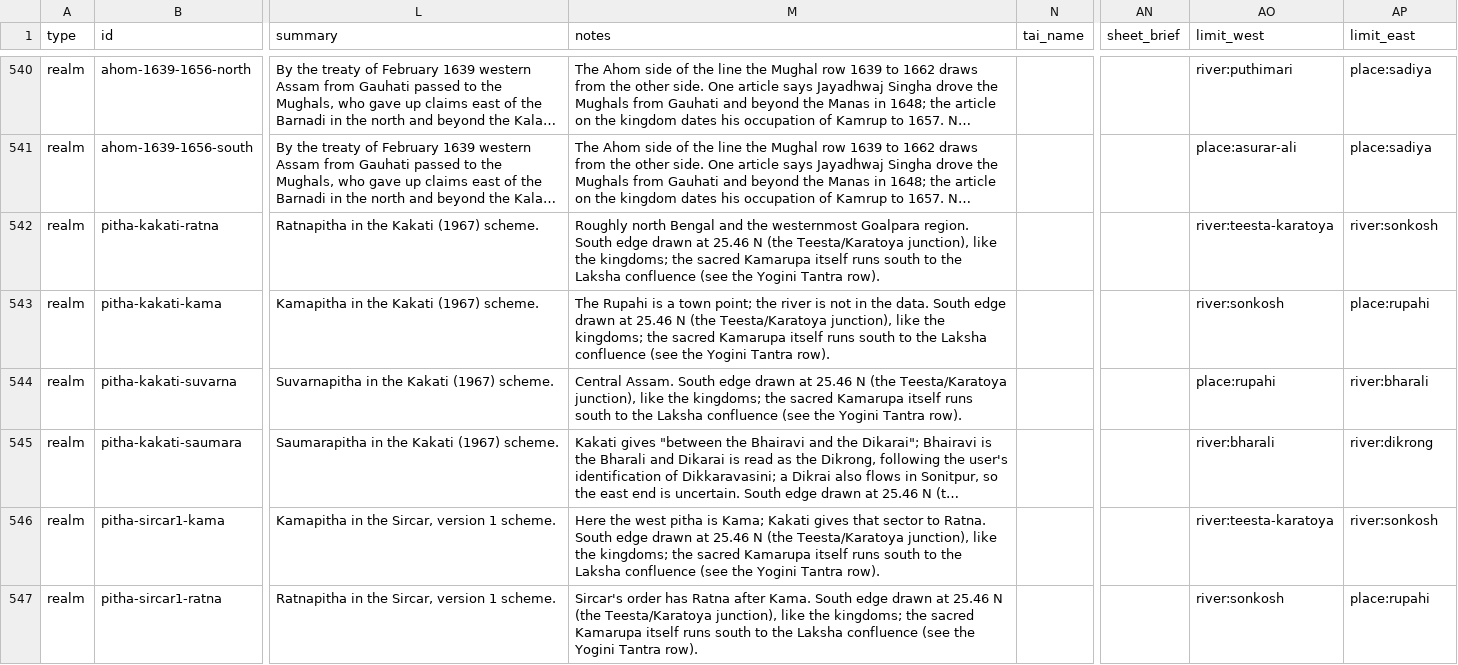
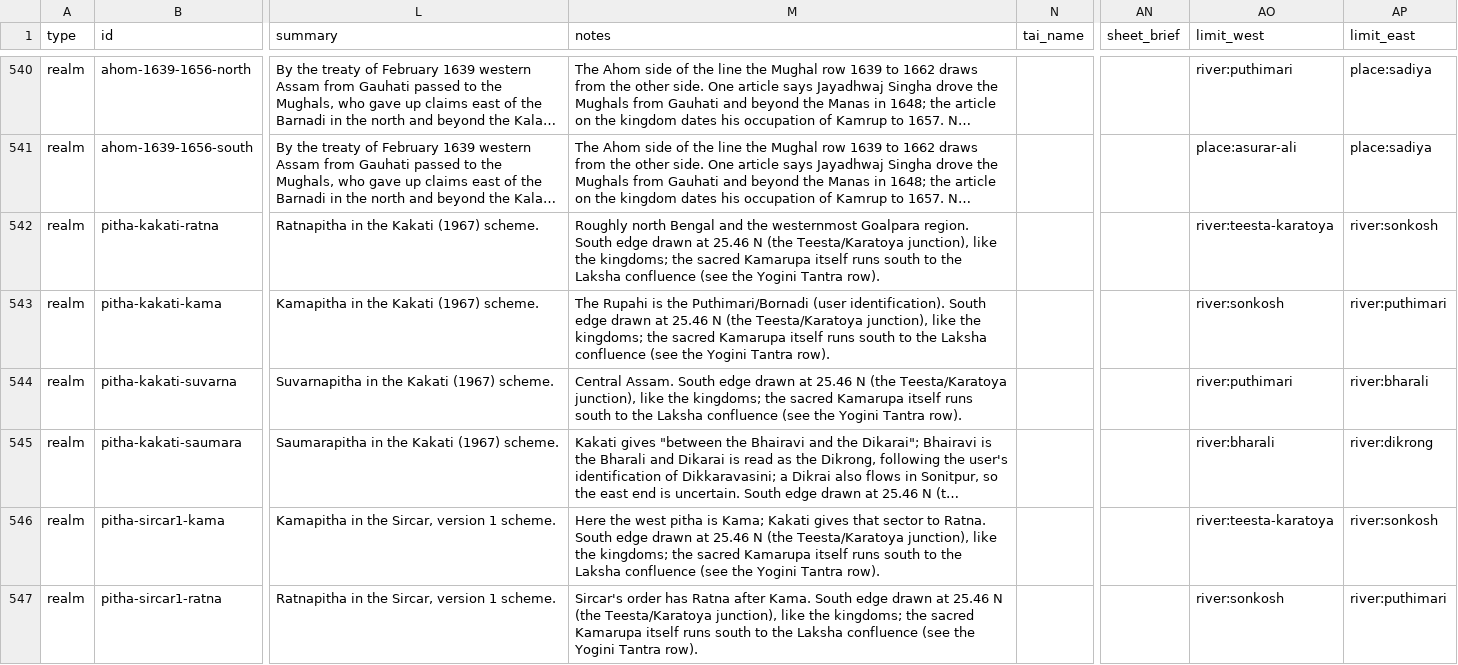
Before and after one commit to axomrank/Assam-History-Characters, a CSV file: data/assam_history.csv, drawn as a sheet; only a part is shown, gaps mark what is left out; long unchanged cells end in …; the diff covers the shown part only; the diff names each change by its address in the sheet, - before the commit and + after, or states it on an @@ line.

```diff
--- a/data/assam_history.csv
+++ b/data/assam_history.csv
-M543 (notes): …Rupahi is a town point; the river is not in the data. South edge…
+M543 (notes): …Rupahi is the Puthimari/Bornadi (user identification). South edge…
-AP543 (limit_east): place:rupahi
+AP543 (limit_east): river:puthimari
-AO544 (limit_west): place:rupahi
+AO544 (limit_west): river:puthimari
-AP547 (limit_east): place:rupahi
+AP547 (limit_east): river:puthimari
```
Also changed, not shown: 15 edited cells elsewhere in this file, 5 other files.
